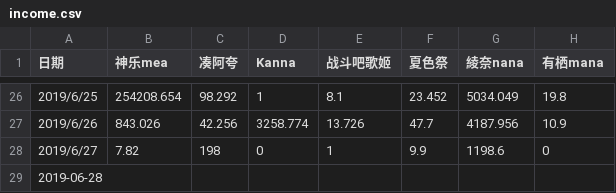
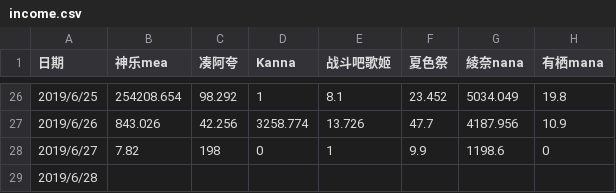
Before and after one commit to dd-center/AutoCSV, a CSV file: income.csv, drawn as a sheet; only a part is shown, gaps mark what is left out; the diff names each change by its address in the sheet, - before the commit and + after, or states it on an @@ line.

```diff
--- a/income.csv
+++ b/income.csv
-A29 (日期): 2019-06-28
+A29 (日期): 2019/6/28
```
Also changed, not shown: comments.csv.
